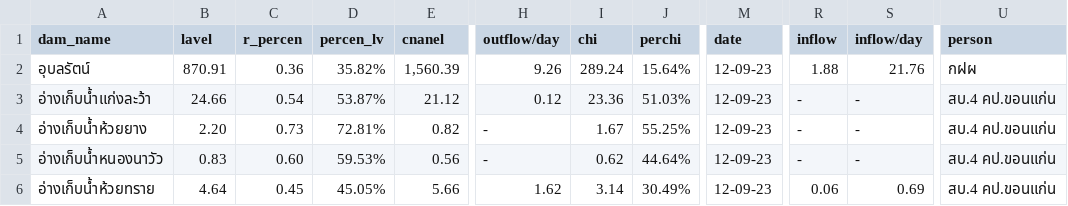
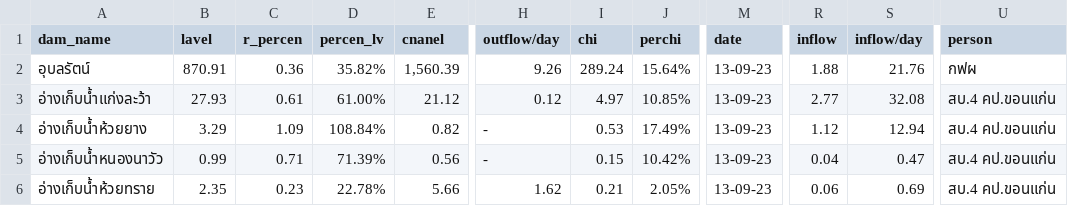
Before and after one commit to janeprapha/janemap, a CSV file: mapku.csv, drawn as a sheet; only a part is shown, gaps mark what is left out; the diff covers the shown part only; the diff names each change by its address in the sheet, - before the commit and + after, or states it on an @@ line.

Commit message:
Add files via upload

```diff
--- a/mapku.csv
+++ b/mapku.csv
-M2:M6 (date): 12-09-23
+M2:M6 (date): 13-09-23
-U2 (person): กฝผ
+U2 (person): กฟผ
-B3 (lavel): 24.66
+B3 (lavel): 27.93
-C3 (r_percen): 0.54
+C3 (r_percen): 0.61
-D3 (percen_lv): 53.87%
+D3 (percen_lv): 61.00%
-I3 (chi): 23.36
+I3 (chi): 4.97
-J3 (perchi): 51.03%
+J3 (perchi): 10.85%
-R3 (inflow): -
+R3 (inflow): 2.77
-S3 (inflow/day): -
+S3 (inflow/day): 32.08
-B4 (lavel): 2.20
+B4 (lavel): 3.29
-C4 (r_percen): 0.73
+C4 (r_percen): 1.09
-D4 (percen_lv): 72.81%
+D4 (percen_lv): 108.84%
-I4 (chi): 1.67
+I4 (chi): 0.53
-J4 (perchi): 55.25%
+J4 (perchi): 17.49%
-R4 (inflow): -
+R4 (inflow): 1.12
-S4 (inflow/day): -
+S4 (inflow/day): 12.94
-B5 (lavel): 0.83
+B5 (lavel): 0.99
-C5 (r_percen): 0.60
+C5 (r_percen): 0.71
-D5 (percen_lv): 59.53%
+D5 (percen_lv): 71.39%
-I5 (chi): 0.62
+I5 (chi): 0.15
-J5 (perchi): 44.64%
+J5 (perchi): 10.42%
-R5 (inflow): -
+R5 (inflow): 0.04
-S5 (inflow/day): -
+S5 (inflow/day): 0.47
-B6 (lavel): 4.64
+B6 (lavel): 2.35
-C6 (r_percen): 0.45
+C6 (r_percen): 0.23
-D6 (percen_lv): 45.05%
+D6 (percen_lv): 22.78%
-I6 (chi): 3.14
+I6 (chi): 0.21
-J6 (perchi): 30.49%
+J6 (perchi): 2.05%
```
Also changed, not shown: 45 edited cells elsewhere in this file.
